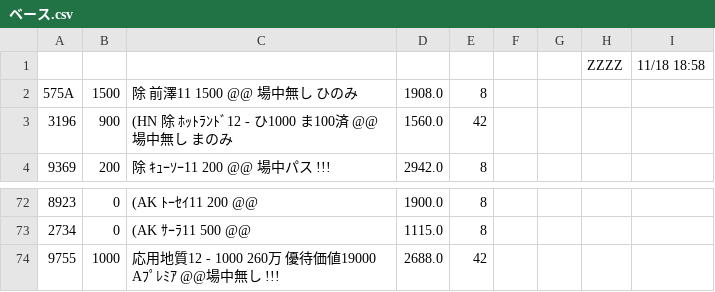
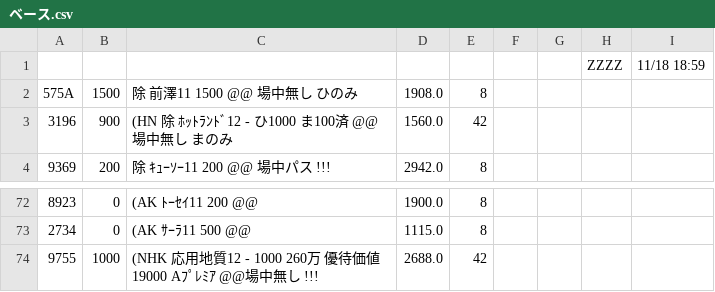
Before and after one commit to kitamotoie/easghgkdsrgvfdgdrftavshstvgsdfsdrweraesfsdvcvewsgsdgsvbrtsgr, a CSV file: ベース.csv, drawn as a sheet; only a part is shown, gaps mark what is left out.

Commit message:
update history csv via auto-watcher

```diff
--- a/ベース.csv
+++ b/ベース.csv
@@ -1,2 +1,2 @@
-,,,,,,,ZZZZ,11/18 18:58,
+,,,,,,,ZZZZ,11/18 18:59,
 575A,1500,除 前澤11  1500  @@　　場中無し　ひのみ,1908.0,8
@@ -73,2 +73,2 @@
 2734,0,(AK ｻｰﾗ11  500　@@　,1115.0,8
-9755,1000,応用地質12 - 1000　260万 優待価値19000 Aﾌﾟﾚﾐｱ @@場中無し !!!,2688.0,42
+9755,1000,(NHK 応用地質12 - 1000　260万 優待価値19000 Aﾌﾟﾚﾐｱ @@場中無し !!!,2688.0,42
```
